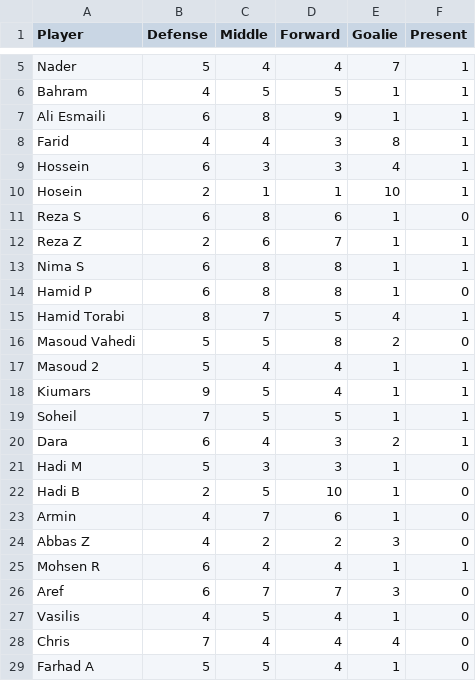
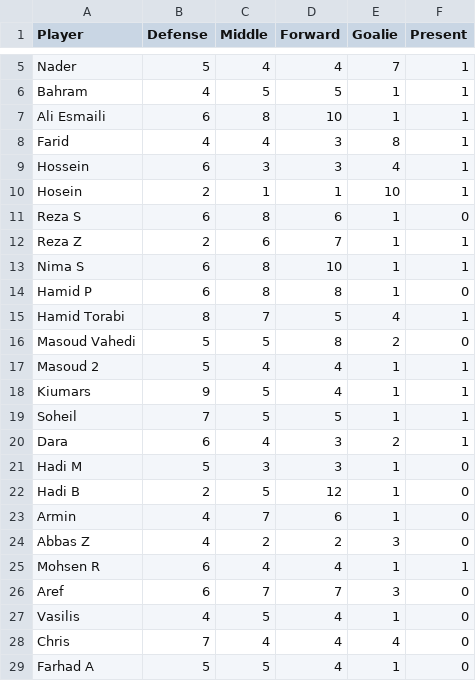
Before and after one commit to tavanaei/TeamSelection, a CSV file: Soccer Sunday.csv, drawn as a sheet; only a part is shown, gaps mark what is left out.

Commit message:
Update Soccer Sunday.csv
update player

```diff
--- a/Soccer Sunday.csv
+++ b/Soccer Sunday.csv
@@ -6,3 +6,3 @@ Nader,5,4,4,7,1
 Bahram,4,5,5,1,1
-Ali Esmaili,6,8,9,1,1
+Ali Esmaili,6,8,10,1,1
 Farid,4,4,3,8,1
@@ -12,3 +12,3 @@ Reza S,6,8,6,1,0
 Reza Z,2,6,7,1,1
-Nima S,6,8,8,1,1
+Nima S,6,8,10,1,1
 Hamid P,6,8,8,1,0
@@ -21,3 +21,3 @@ Dara,6,4,3,2,1
 Hadi M,5,3,3,1,0
-Hadi B,2,5,10,1,0
+Hadi B,2,5,12,1,0
 Armin,4,7,6,1,0
```
